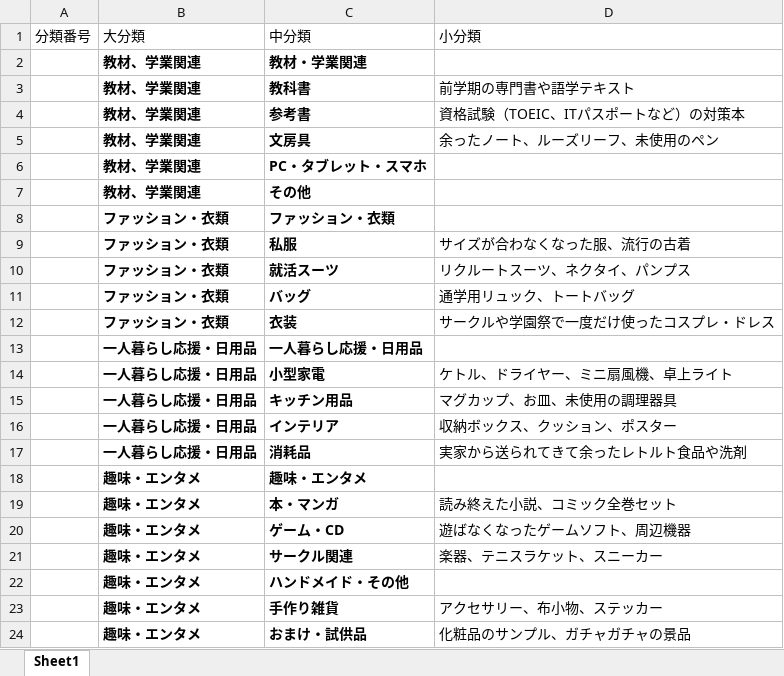
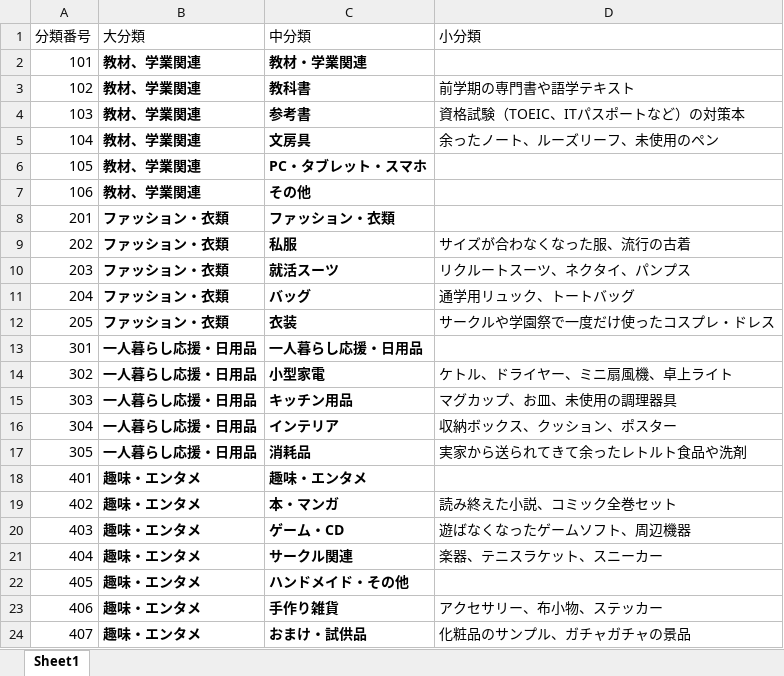
Before and after one commit to ryoga404/SpringOuyo, an Excel workbook: カテゴリ.xlsx, sheet Sheet1, drawn as a sheet; values as stored, in another font and other column widths than the file's, no borders; the diff names each change by its address in the sheet, - before the commit and + after, or states it on an @@ line.

```diff
--- a/カテゴリ.xlsx (sheet Sheet1)
+++ b/カテゴリ.xlsx (sheet Sheet1)
-A2 (分類番号): (empty)
+A2 (分類番号): 101
-A3 (分類番号): (empty)
+A3 (分類番号): 102
-A4 (分類番号): (empty)
+A4 (分類番号): 103
-A5 (分類番号): (empty)
+A5 (分類番号): 104
-A6 (分類番号): (empty)
+A6 (分類番号): 105
-A7 (分類番号): (empty)
+A7 (分類番号): 106
-A8 (分類番号): (empty)
+A8 (分類番号): 201
-A9 (分類番号): (empty)
+A9 (分類番号): 202
-A10 (分類番号): (empty)
+A10 (分類番号): 203
-A11 (分類番号): (empty)
+A11 (分類番号): 204
-A12 (分類番号): (empty)
+A12 (分類番号): 205
-A13 (分類番号): (empty)
+A13 (分類番号): 301
-A14 (分類番号): (empty)
+A14 (分類番号): 302
-A15 (分類番号): (empty)
+A15 (分類番号): 303
-A16 (分類番号): (empty)
+A16 (分類番号): 304
-A17 (分類番号): (empty)
+A17 (分類番号): 305
-A18 (分類番号): (empty)
+A18 (分類番号): 401
-A19 (分類番号): (empty)
+A19 (分類番号): 402
-A20 (分類番号): (empty)
+A20 (分類番号): 403
-A21 (分類番号): (empty)
+A21 (分類番号): 404
-A22 (分類番号): (empty)
+A22 (分類番号): 405
-A23 (分類番号): (empty)
+A23 (分類番号): 406
-A24 (分類番号): (empty)
+A24 (分類番号): 407
```
Also changed, not shown: ER参考図.xlsx.
